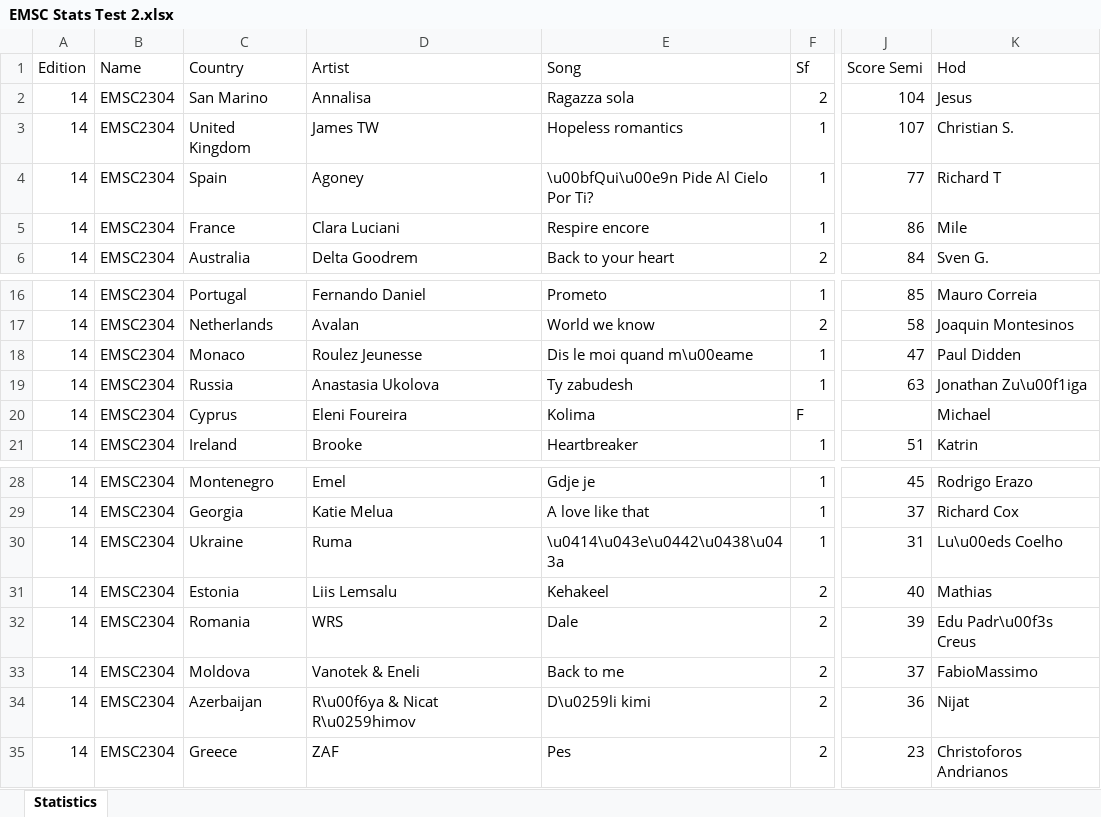
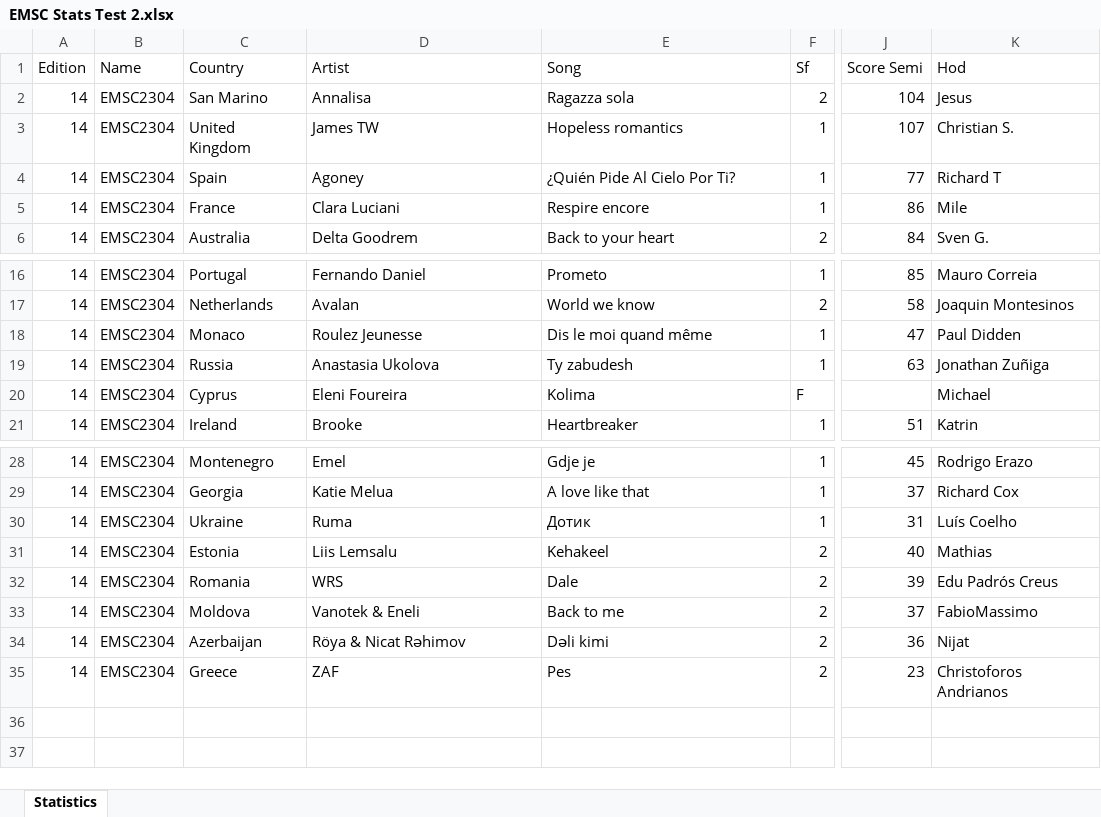
Before and after one commit to paveltodorov/EMSC, an Excel workbook: EMSC Stats Test 2.xlsx, sheet Statistics, drawn as a sheet; only a part is shown, gaps mark what is left out; values as stored, in another font and other column widths than the file's, no cell formats; the diff names each change by its address in the sheet, - before the commit and + after, or states it on an @@ line.

Commit message:
Add proper Hod full name in stats updater + improve tiebreaker rules + fix config files

```diff
--- a/EMSC Stats Test 2.xlsx (sheet Statistics)
+++ b/EMSC Stats Test 2.xlsx (sheet Statistics)
-E4 (Song): \u00bfQui\u00e9n Pide Al Cielo Por Ti?
+E4 (Song): ¿Quién Pide Al Cielo Por Ti?
-E18 (Song): Dis le moi quand m\u00eame
+E18 (Song): Dis le moi quand même
-K19 (Hod): Jonathan Zu\u00f1iga
+K19 (Hod): Jonathan Zuñiga
-E30 (Song): \u0414\u043e\u0442\u0438\u043a
+E30 (Song): Дотик
-K30 (Hod): Lu\u00eds Coelho
+K30 (Hod): Luís Coelho
-K32 (Hod): Edu Padr\u00f3s Creus
+K32 (Hod): Edu Padrós Creus
-D34 (Artist): R\u00f6ya & Nicat R\u0259himov
+D34 (Artist): Röya & Nicat Rəhimov
-E34 (Song): D\u0259li kimi
+E34 (Song): Dəli kimi
```
Also changed, not shown: cell formats, formulas that keep their value, 6 other files.
